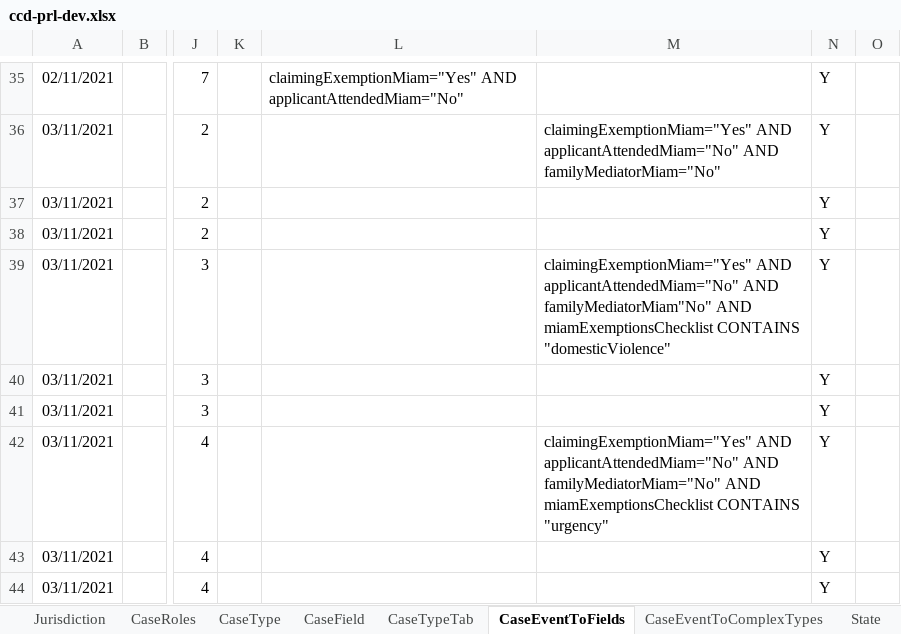
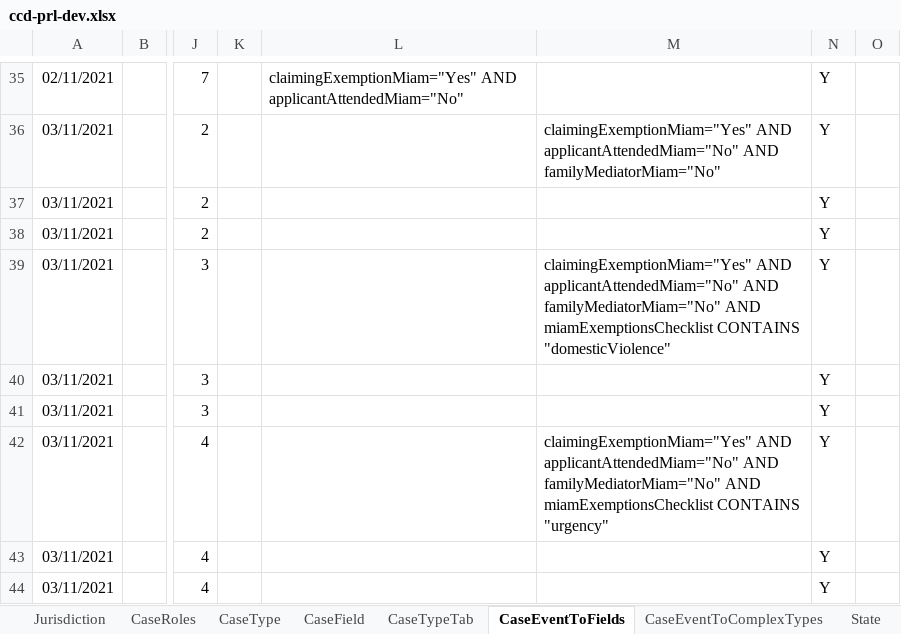
Before and after one commit to hmcts/prl-ccd-definitions, an Excel workbook: build/ccd-development-config/ccd-prl-dev.xlsx, sheet CaseEventToFields, drawn as a sheet; only a part is shown, gaps mark what is left out; values as stored, in another font and other column widths than the file's, no borders; the diff names each change by its address in the sheet, - before the commit and + after, or states it on an @@ line.

```diff
--- a/build/ccd-development-config/ccd-prl-dev.xlsx (sheet CaseEventToFields)
+++ b/build/ccd-development-config/ccd-prl-dev.xlsx (sheet CaseEventToFields)
-M39: …applicantAttendedMiam="No" AND familyMediatorMiam"No" AND miamExemptionsChecklist…
+M39: …applicantAttendedMiam="No" AND familyMediatorMiam="No" AND miamExemptionsChecklist…
```
Also changed, not shown: sheet CaseTypeTab, 1 other file.
